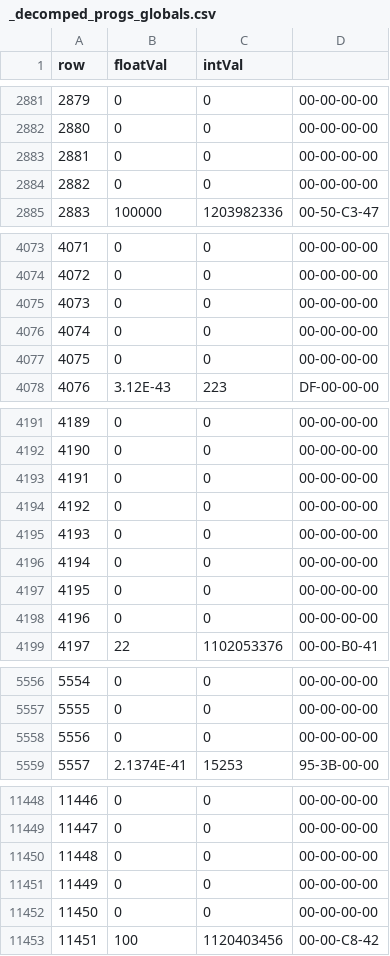
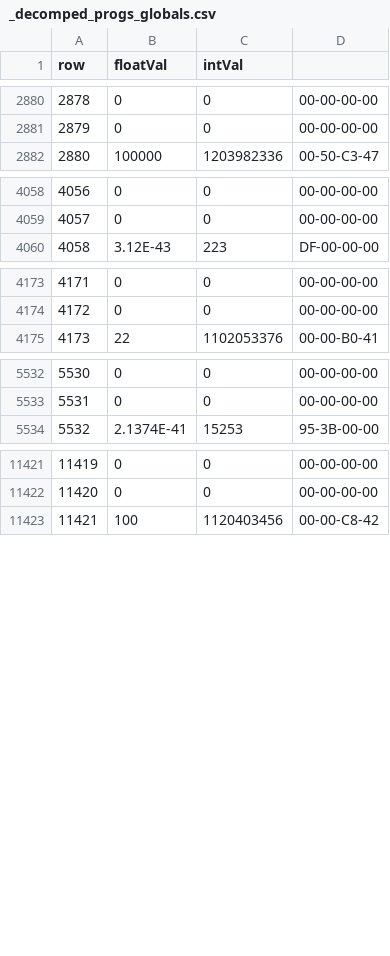
Before and after one commit to nickgovier/DeQCC, a CSV file: vanilla/_decomped_progs_globals.csv, drawn as a sheet; only a part is shown, gaps mark what is left out; the diff covers the shown part only; the diff names each change by its address in the sheet, - before the commit and + after, or states it on an @@ line.

```diff
--- a/vanilla/_decomped_progs_globals.csv
+++ b/vanilla/_decomped_progs_globals.csv
@@ column A (row) renumbered from row 1128 down @@
-row 2883: 2881 | 0 | 0 | 00-00-00-00
-row 2884: 2882 | 0 | 0 | 00-00-00-00
-row 4075: 4073 | 0 | 0 | 00-00-00-00
-row 4076: 4074 | 0 | 0 | 00-00-00-00
-row 4077: 4075 | 0 | 0 | 00-00-00-00
-row 4193: 4191 | 0 | 0 | 00-00-00-00
-row 4194: 4192 | 0 | 0 | 00-00-00-00
-row 4195: 4193 | 0 | 0 | 00-00-00-00
-row 4196: 4194 | 0 | 0 | 00-00-00-00
-row 4197: 4195 | 0 | 0 | 00-00-00-00
-row 4198: 4196 | 0 | 0 | 00-00-00-00
-row 5558: 5556 | 0 | 0 | 00-00-00-00
-row 11450: 11448 | 0 | 0 | 00-00-00-00
-row 11451: 11449 | 0 | 0 | 00-00-00-00
-row 11452: 11450 | 0 | 0 | 00-00-00-00
```
Also changed, not shown: 15 removed rows elsewhere in this file, vanilla/_decomped_progs_functions.csv, vanilla/_decomped_progs_globaldefs.csv, 24 other files.
